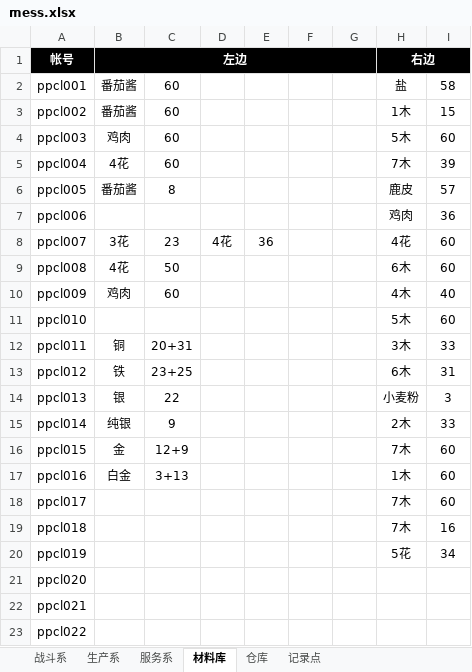
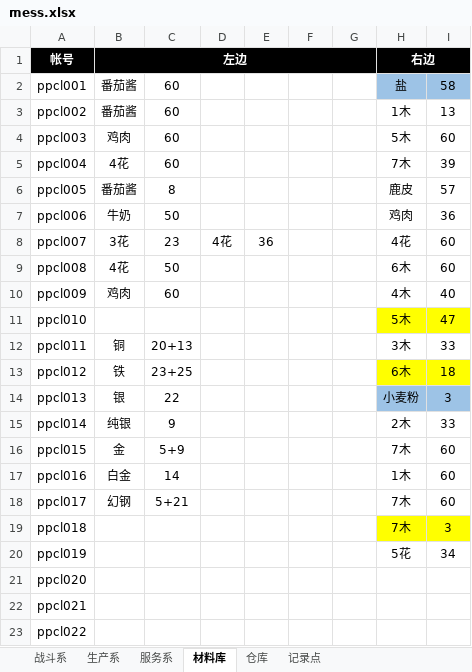
Before and after one commit to Panan911/pkml, an Excel workbook: mess.xlsx, sheet 材料库, drawn as a sheet; only a part is shown; values as stored, in another font and other column widths than the file's, no borders; conditional formats not drawn; the diff names each change by its address in the sheet, - before the commit and + after, or states it on an @@ line.

Commit message:
20210328

```diff
--- a/mess.xlsx (sheet 材料库)
+++ b/mess.xlsx (sheet 材料库)
-H2:I2 fill: none
+H2:I2 fill: #9DC3E6
-I3: 15
+I3: 13
-B7 (左边): (empty)
+B7 (左边): 牛奶
-C7: (empty)
+C7: 50
-H11:I11 fill: none
+H11:I11 fill: #FFFF00
-I11: 60
+I11: 47
-C12: 20+31
+C12: 20+13
-H13:I13 fill: none
+H13:I13 fill: #FFFF00
-I13: 31
+I13: 18
-H14:I14 fill: none
+H14:I14 fill: #9DC3E6
-C16: 12+9
+C16: 5+9
-C17: 3+13
+C17: 14
-B18 (左边): (empty)
+B18 (左边): 幻钢
-C18: (empty)
+C18: 5+21
-H19:I19 fill: none
+H19:I19 fill: #FFFF00
-I19: 16
+I19: 3
```
Also changed, not shown: sheet 仓库.
